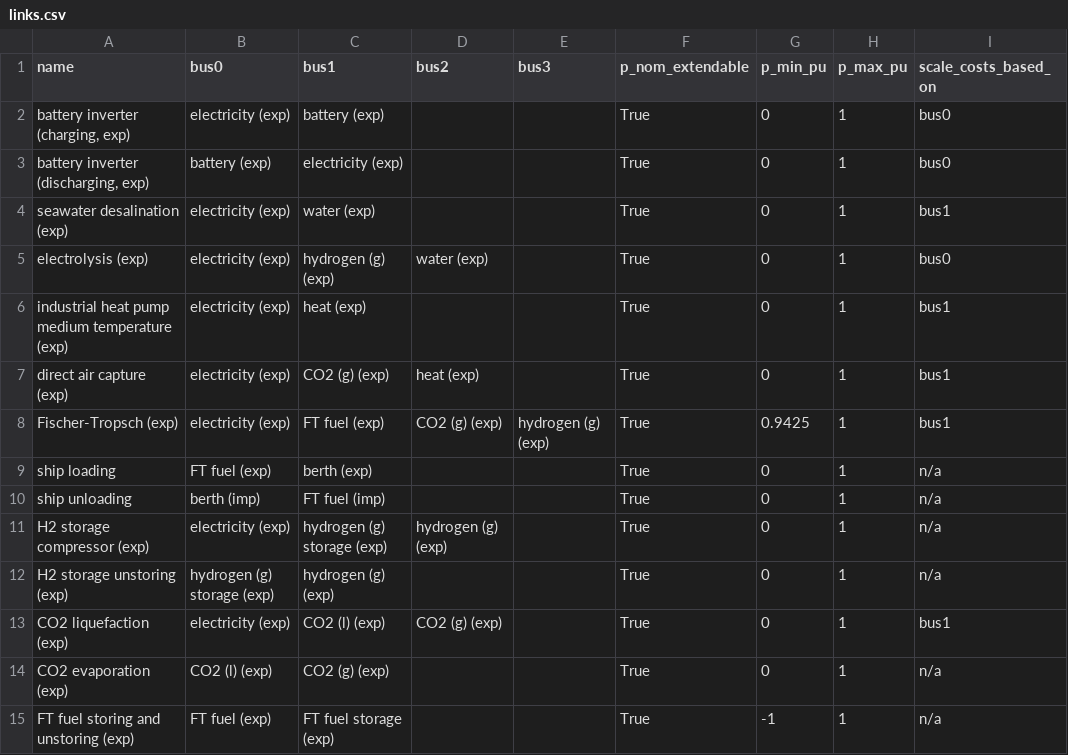
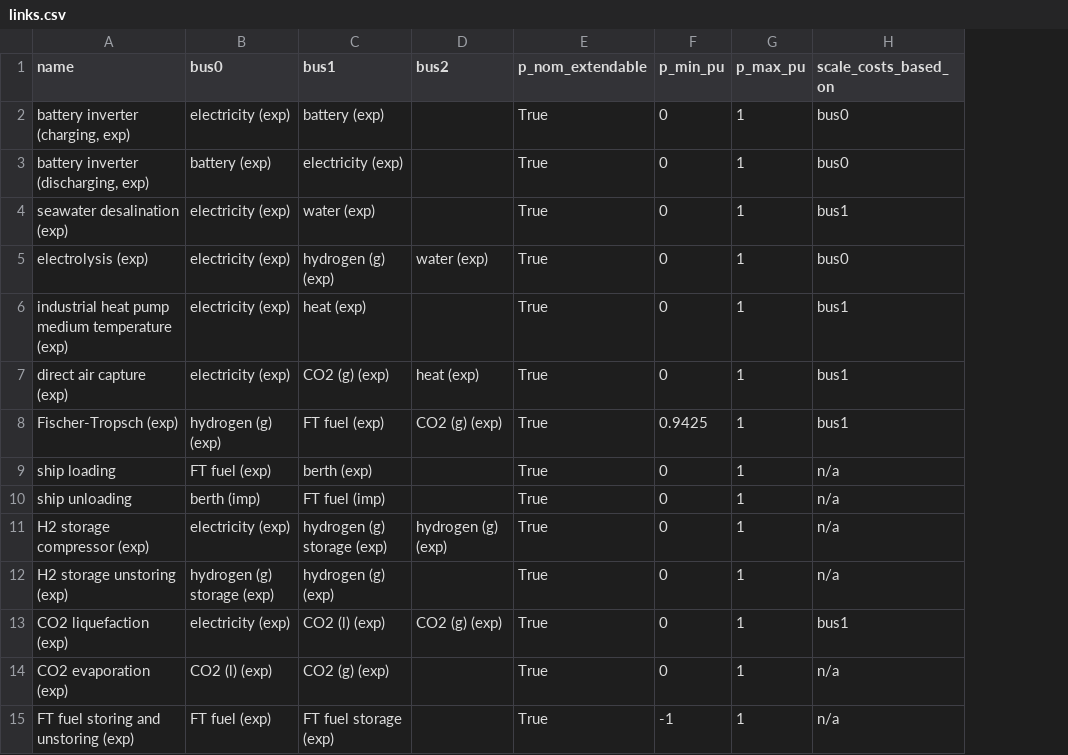
Before and after one commit to euronion/trace, a CSV file: escs/shipping-ftfuel/links.csv, drawn as a sheet; the diff names each change by its address in the sheet, - before the commit and + after, or states it on an @@ line.

```diff
--- a/escs/shipping-ftfuel/links.csv
+++ b/escs/shipping-ftfuel/links.csv
-column E (bus3), row 8: hydrogen (g) (exp)
-B8 (bus0): electricity (exp)
+B8 (bus0): hydrogen (g) (exp)
```
Also changed, not shown: data/efficiencies.csv.
